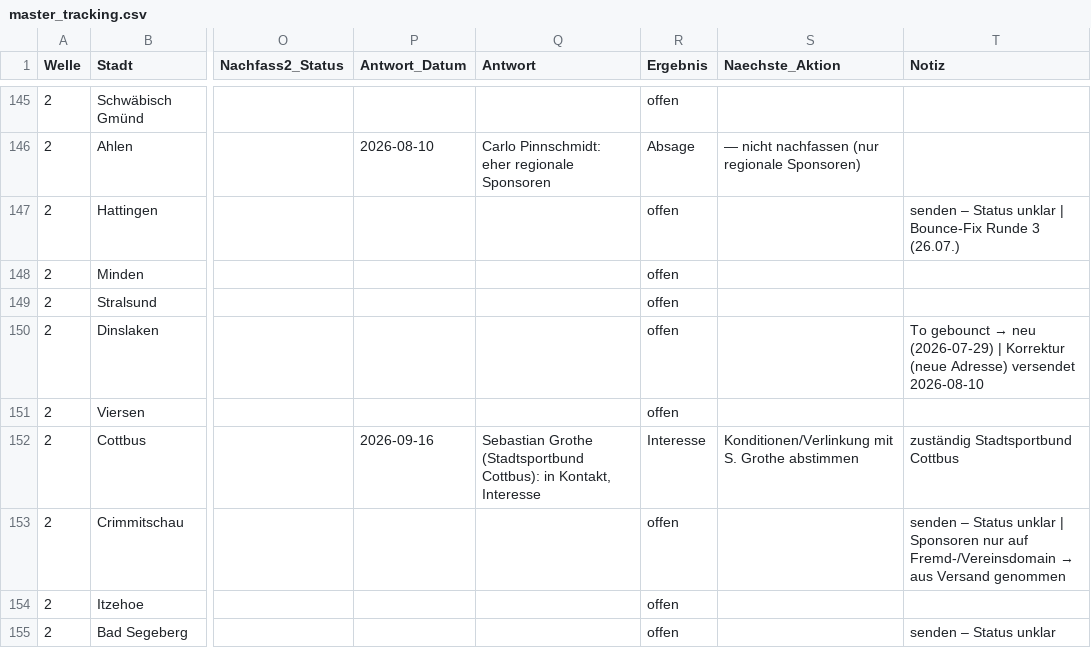
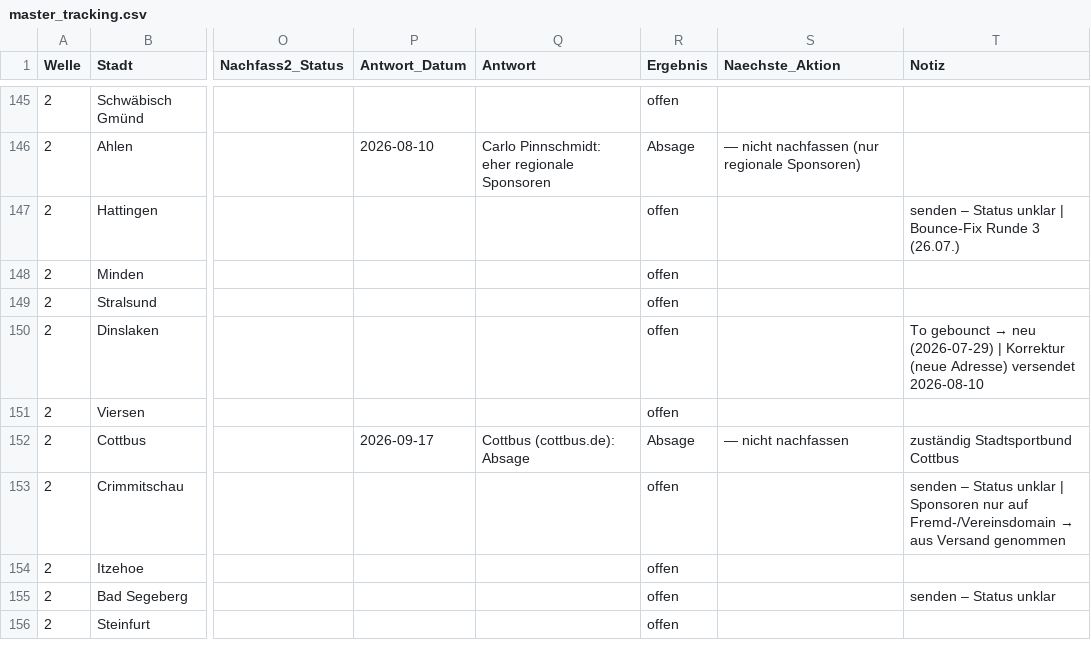
Before and after one commit to dariog-code/claude-recherche, a CSV file: outreach/master_tracking.csv, drawn as a sheet; only a part is shown, gaps mark what is left out; the shorter side is filled out with more unchanged rows; the diff names each change by its address in the sheet, - before the commit and + after, or states it on an @@ line.

```diff
--- a/outreach/master_tracking.csv
+++ b/outreach/master_tracking.csv
-P152 (Antwort_Datum): 2026-09-16
+P152 (Antwort_Datum): 2026-09-17
-Q152 (Antwort): Sebastian Grothe (Stadtsportbund Cottbus): in Kontakt, Interesse
+Q152 (Antwort): Cottbus (cottbus.de): Absage
-R152 (Ergebnis): Interesse
+R152 (Ergebnis): Absage
-S152 (Naechste_Aktion): Konditionen/Verlinkung mit S. Grothe abstimmen
+S152 (Naechste_Aktion): — nicht nachfassen
```
Also changed, not shown: 1 other file.
